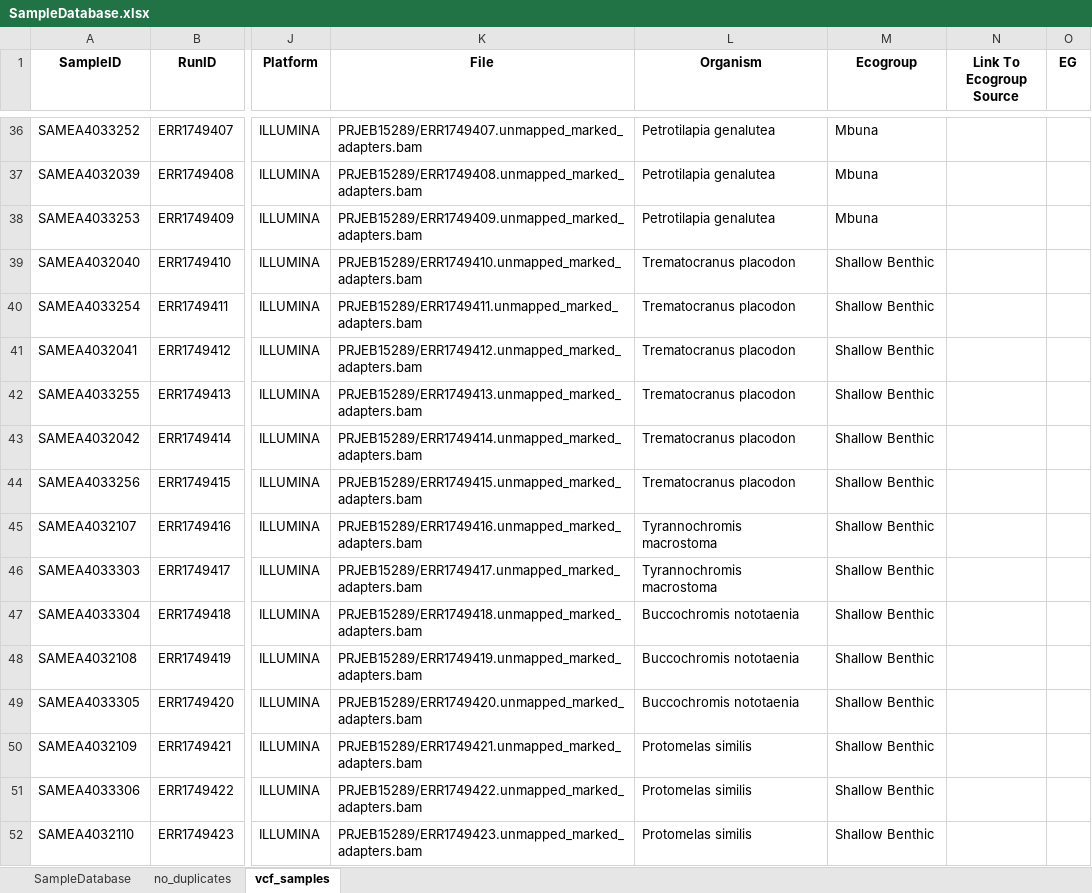
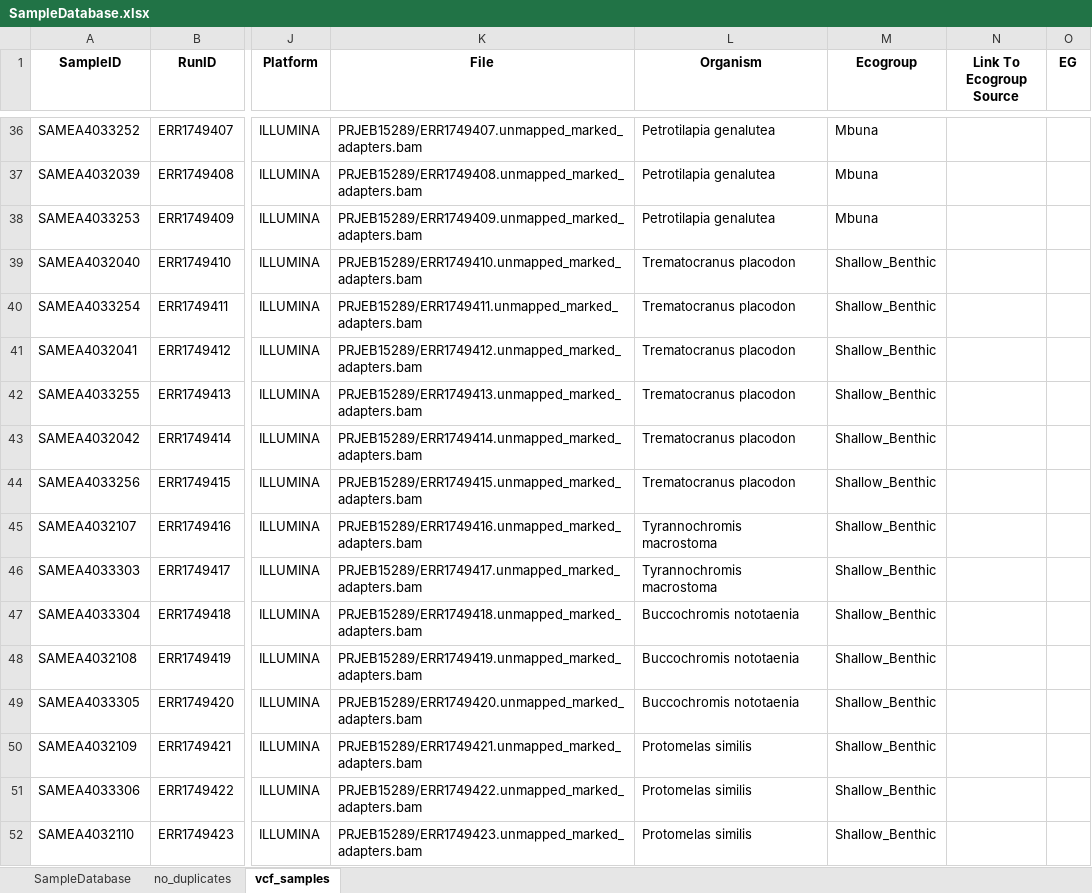
Before and after one commit to ptmcgrat/CichlidSRSequencing, an Excel workbook: cichlid_sr_sequencing/SampleDatabase.xlsx, sheet vcf_samples, drawn as a sheet; only a part is shown, gaps mark what is left out; values as stored, in another font and other column widths than the file's, no borders; the diff covers the shown part only; the diff names each change by its address in the sheet, - before the commit and + after, or states it on an @@ line.

Commit message:
removed spaces from ecogroup names

```diff
--- a/cichlid_sr_sequencing/SampleDatabase.xlsx (sheet vcf_samples)
+++ b/cichlid_sr_sequencing/SampleDatabase.xlsx (sheet vcf_samples)
-M39:M52 (Ecogroup): Shallow Benthic
+M39:M52 (Ecogroup): Shallow_Benthic
```
Also changed, not shown: 172 edited cells elsewhere in this sheet.
